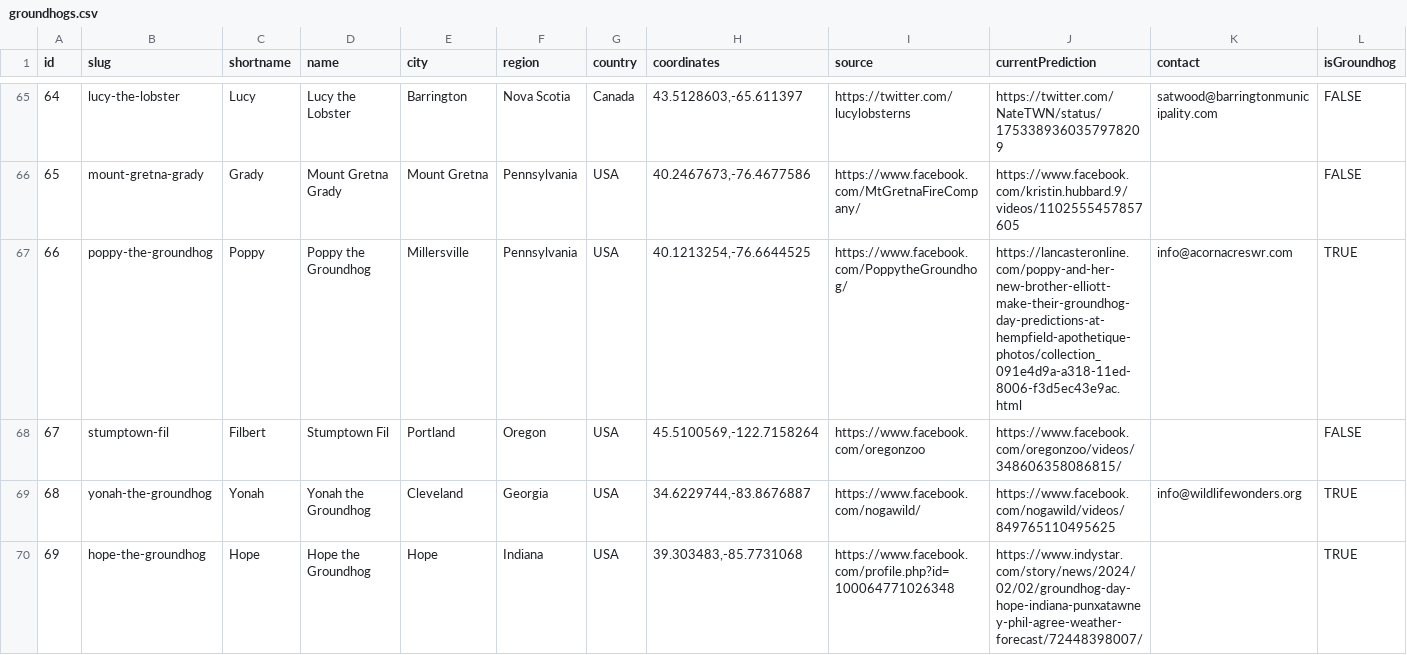
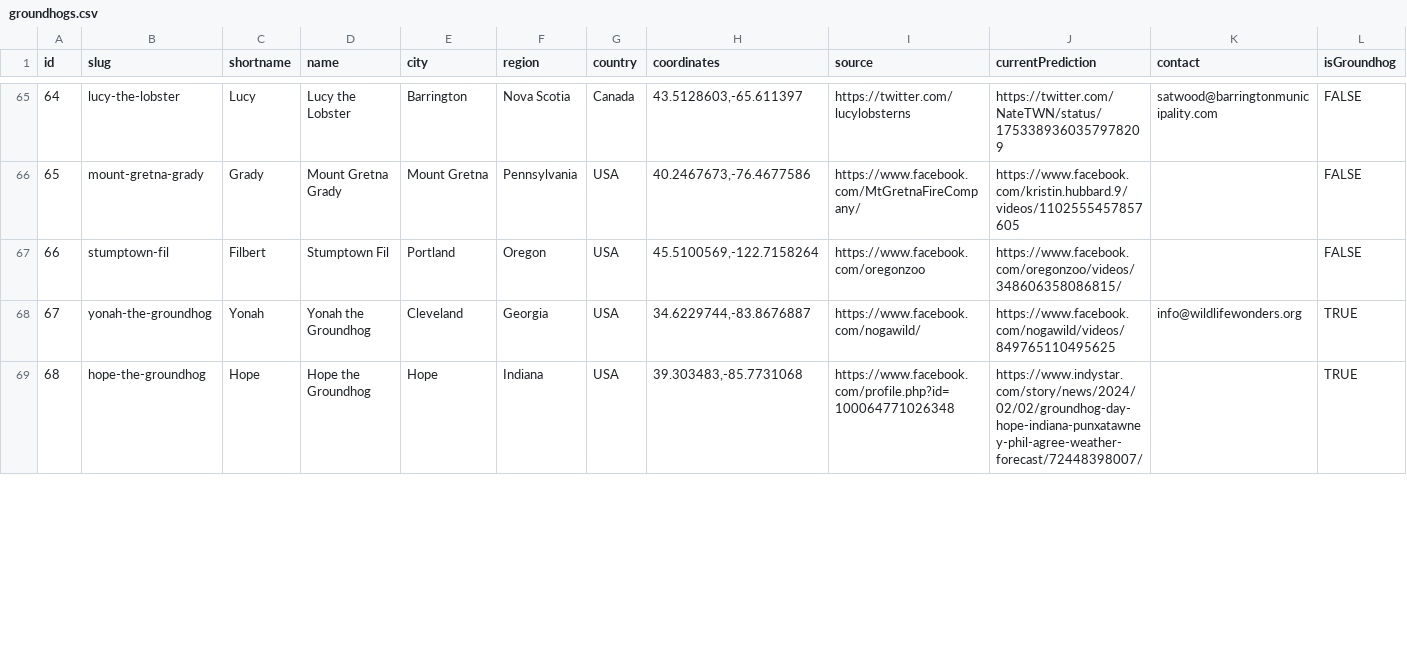
Before and after one commit to pcraig3/ghog-day, a CSV file: csv/groundhogs.csv, drawn as a sheet; only a part is shown, gaps mark what is left out; removed rows and columns are numbered as before the commit, all else as after; rows hold the shown columns only; the diff covers the shown part only; the diff names each change by its address in the sheet, - before the commit and + after, or states it on an @@ line.

Commit message:
Add 2 more groundhogs: Sylvia and Elliott
- Sylvia the Apex Armadillo
- Elliott the Groundhog, successor to Poppy

Also fix up the descriptions of retired groundhogs so that they are
past tense.

```diff
--- a/csv/groundhogs.csv
+++ b/csv/groundhogs.csv
-row 67: 66 | poppy-the-groundhog | Poppy | Poppy the Groundhog | Millersville | Pennsylvania | USA | 40.1213254,-76.6644525 | https://www.facebook.com/PoppytheGroundhog/ | https://lancasteronline.com/poppy-and-her-new-brother-elliott-make-their-groundhog-day-predictions-at-hempfield-apothetique-photos/collection_091e4d9a-a318-11ed-8006-f3d5ec43e9ac.html | info@acornacreswr.com | TRUE
@@ column A (id) renumbered between rows 67 and 78 @@
```
Also changed, not shown: 3 added rows and 3 edited cells elsewhere in this file, 14 other files.
